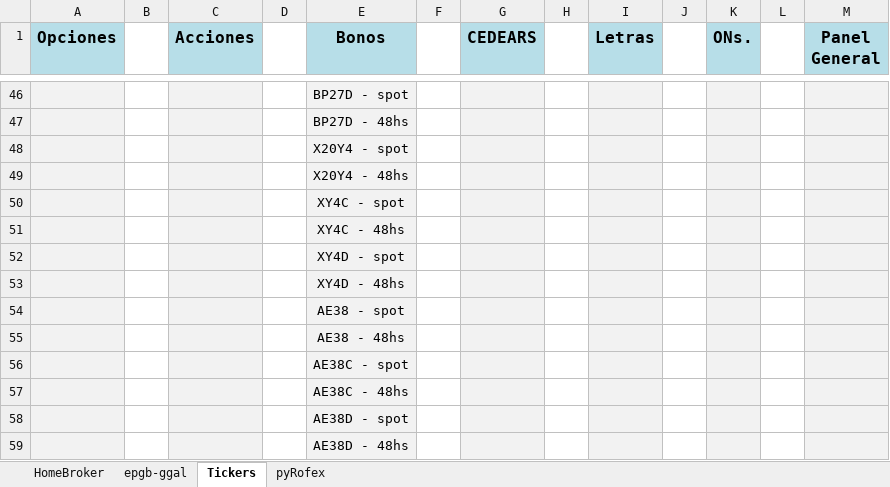
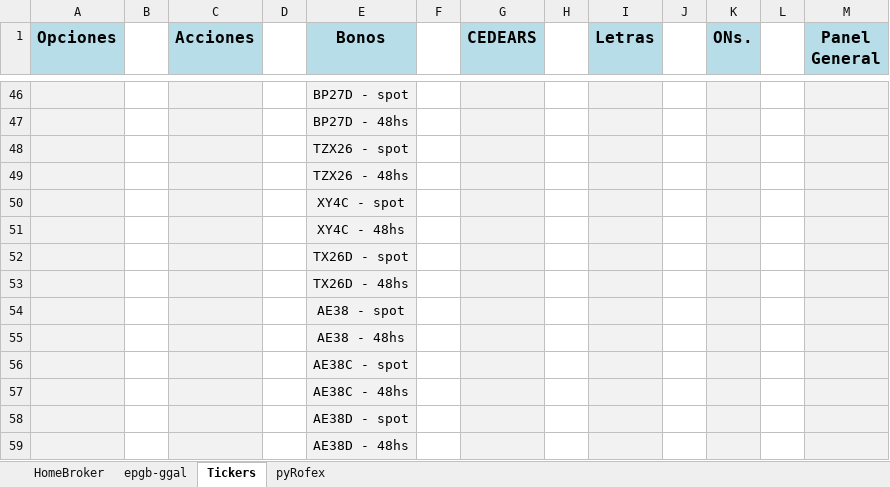
Before and after one commit to piolifl/pyHomeBroker, an Excel workbook: epgb_pyHB.xlsx, sheet Tickers, drawn as a sheet; only a part is shown, gaps mark what is left out; values as stored, in another font and other column widths than the file's, no borders; the diff names each change by its address in the sheet, - before the commit and + after, or states it on an @@ line.

```diff
--- a/epgb_pyHB.xlsx (sheet Tickers)
+++ b/epgb_pyHB.xlsx (sheet Tickers)
-E48 (Bonos): X20Y4 - spot
+E48 (Bonos): TZX26 - spot
-E49 (Bonos): X20Y4 - 48hs
+E49 (Bonos): TZX26 - 48hs
-E52 (Bonos): XY4D - spot
+E52 (Bonos): TX26D - spot
-E53 (Bonos): XY4D - 48hs
+E53 (Bonos): TX26D - 48hs
```
Also changed, not shown: sheet HomeBroker, sheet epgb-ggal, hidden cells, 4 other files.
